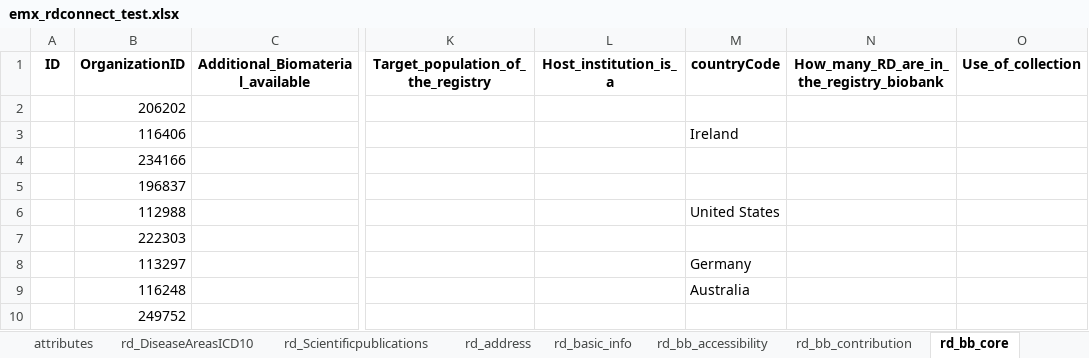
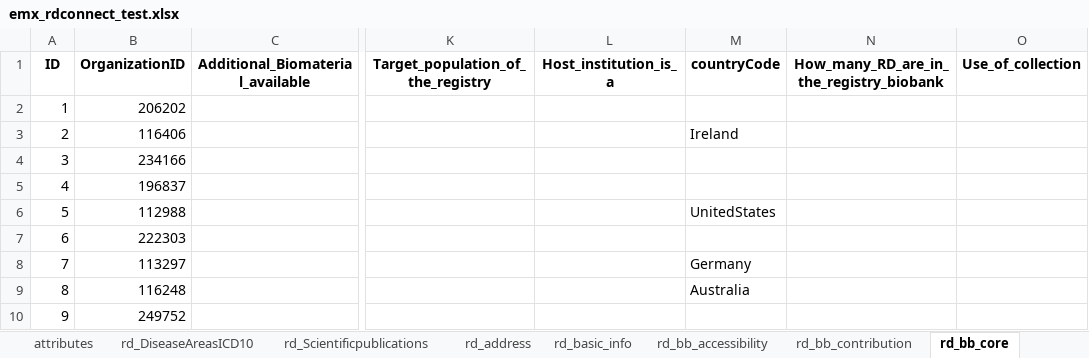
Before and after one commit to bibbox/app-rd-connect, an Excel workbook: emx_rdconnect_test.xlsx, sheet rd_bb_core, drawn as a sheet; only a part is shown, gaps mark what is left out; values as stored, in another font and other column widths than the file's, no borders; the diff covers the shown part only; the diff names each change by its address in the sheet, - before the commit and + after, or states it on an @@ line.

```diff
--- a/emx_rdconnect_test.xlsx (sheet rd_bb_core)
+++ b/emx_rdconnect_test.xlsx (sheet rd_bb_core)
-A2 (ID): (empty)
+A2 (ID): 1
-A3 (ID): (empty)
+A3 (ID): 2
-A4 (ID): (empty)
+A4 (ID): 3
-A5 (ID): (empty)
+A5 (ID): 4
-A6 (ID): (empty)
+A6 (ID): 5
-M6 (countryCode): United States
+M6 (countryCode): UnitedStates
-A7 (ID): (empty)
+A7 (ID): 6
-A8 (ID): (empty)
+A8 (ID): 7
-A9 (ID): (empty)
+A9 (ID): 8
-A10 (ID): (empty)
+A10 (ID): 9
```
Also changed, not shown: 693 edited cells elsewhere in this sheet, sheet rd_diseases, sheet rd_contacts, sheet rd_address, sheet rd_core, sheet rd_reg_accessibility, sheet rd_reg_quality, 8 more sheets, rd_connect_auto.xlsx, rd_connect_auto_template.xlsx, 1 other file.
